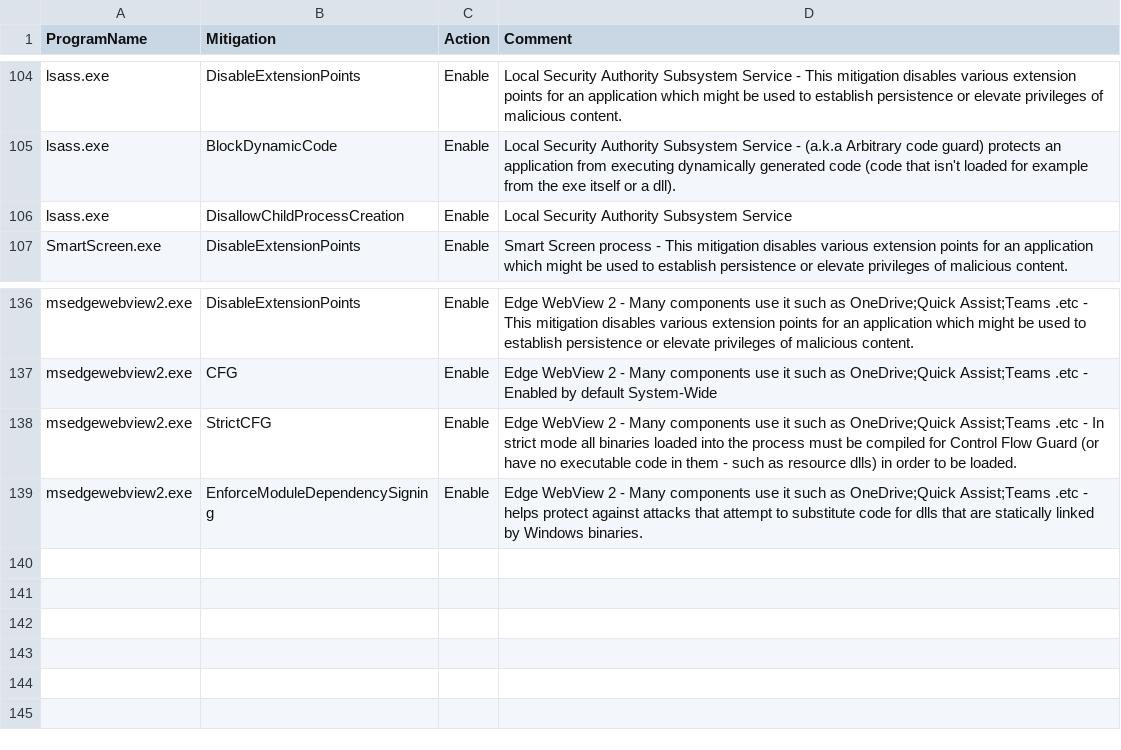
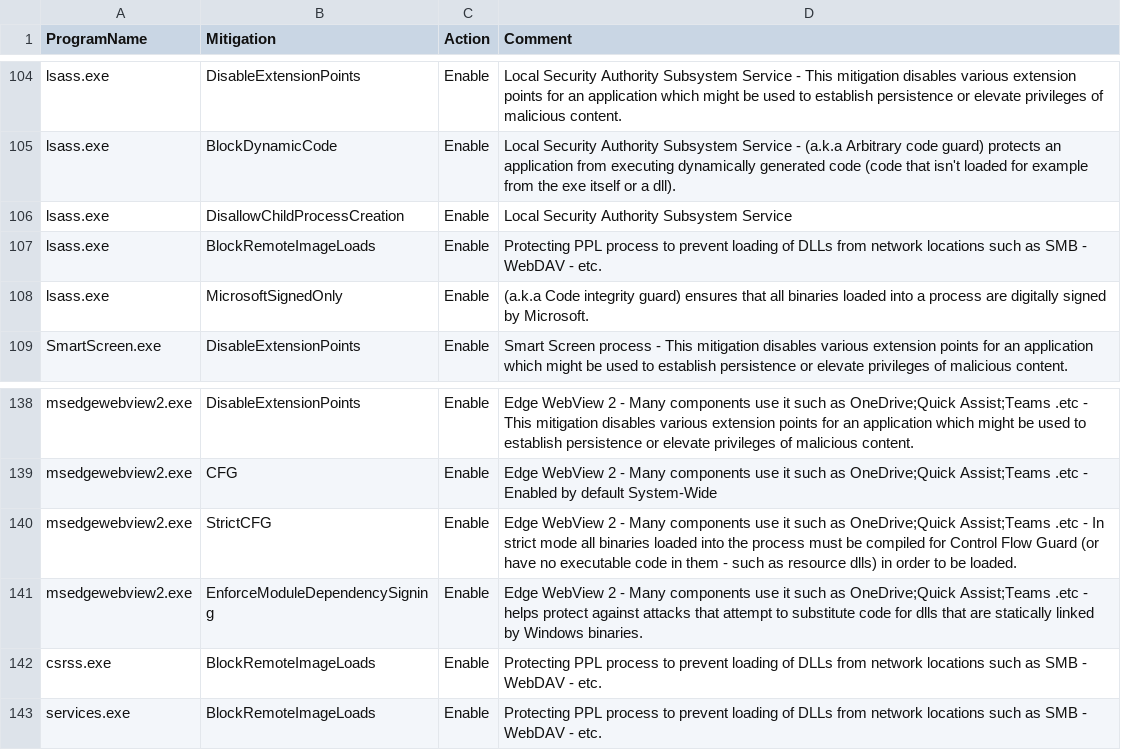
Before and after one commit to HotCakeX/Harden-Windows-Security, a CSV file: Harden-Windows-Security Module/Main files/Resources/ProcessMitigations.csv, drawn as a sheet; only a part is shown, gaps mark what is left out.

Commit message:
Added exploit mitigations for some PPLs

```diff
--- a/Harden-Windows-Security Module/Main files/Resources/ProcessMitigations.csv
+++ b/Harden-Windows-Security Module/Main files/Resources/ProcessMitigations.csv
@@ -106,2 +106,4 @@ lsass.exe,BlockDynamicCode,Enable,Local Security Authority Subsystem Service - (
 lsass.exe,DisallowChildProcessCreation,Enable,Local Security Authority Subsystem Service
+lsass.exe,BlockRemoteImageLoads,Enable,Protecting PPL process to prevent loading of DLLs from network locations such as SMB - WebDAV - etc.
+lsass.exe,MicrosoftSignedOnly,Enable,(a.k.a Code integrity guard) ensures that all binaries loaded into a process are digitally signed by Microsoft.
 SmartScreen.exe,DisableExtensionPoints,Enable,Smart Screen process - This mitigation disables various extension points for an application which might be used to establish persistence or elevate privileges of malicious content.
@@ -139 +141,3 @@ msedgewebview2.exe,StrictCFG,Enable,Edge WebView 2 - Many components use it such
 msedgewebview2.exe,EnforceModuleDependencySigning,Enable,Edge WebView 2 - Many components use it such as OneDrive;Quick Assist;Teams .etc - helps protect against attacks that attempt to substitute code for dlls that are statically linked by Windows binaries.
+csrss.exe,BlockRemoteImageLoads,Enable,Protecting PPL process to prevent loading of DLLs from network locations such as SMB - WebDAV - etc.
+services.exe,BlockRemoteImageLoads,Enable,Protecting PPL process to prevent loading of DLLs from network locations such as SMB - WebDAV - etc.
```
